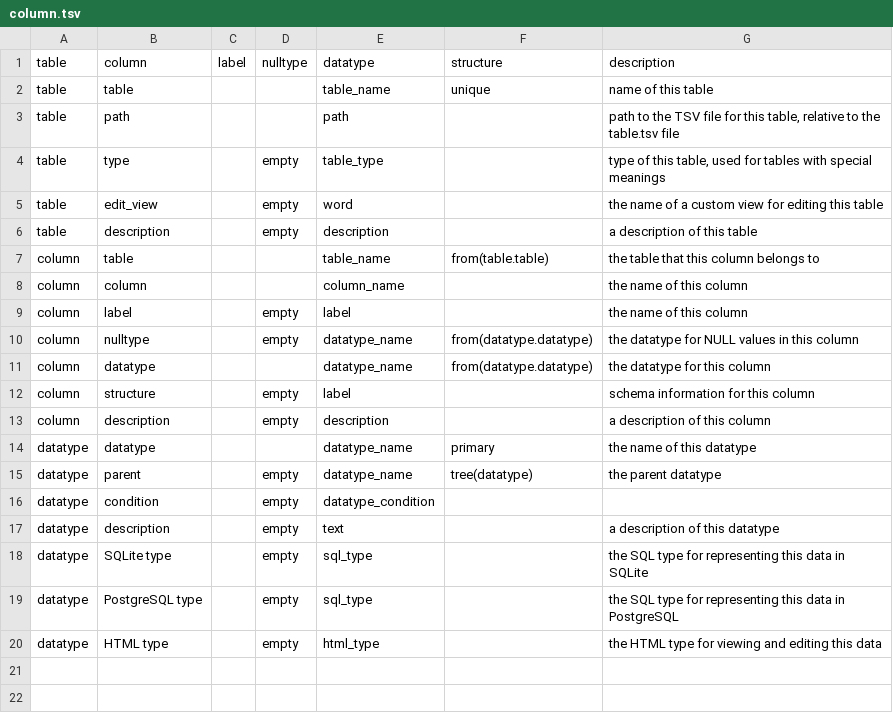
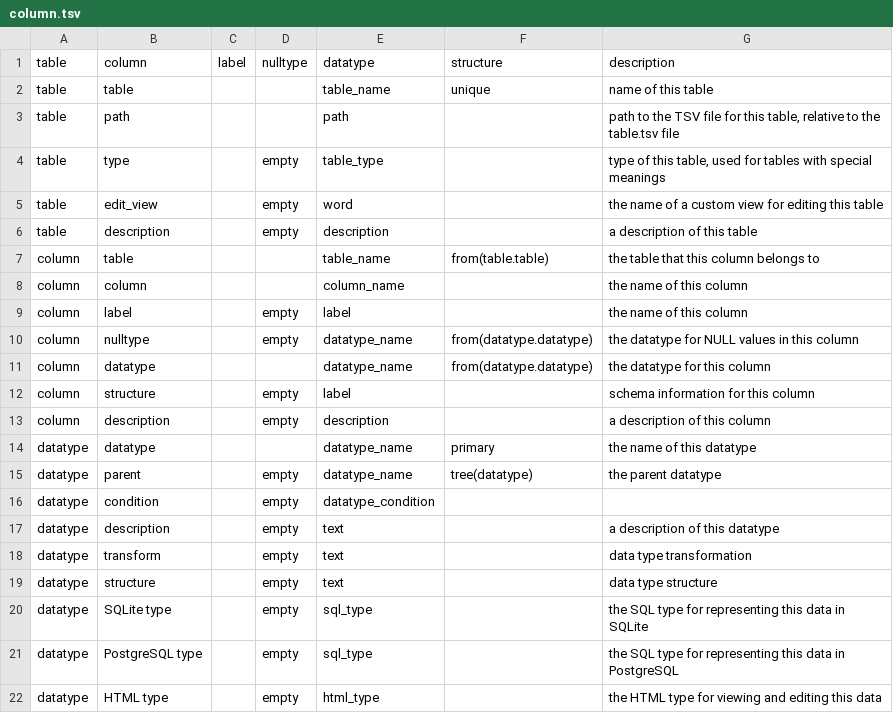
Before and after one commit to brain-bican/taxonomy-development-tools, a TSV file: nanobot/src/schema/column.tsv, drawn as a sheet; the diff names each change by its address in the sheet, - before the commit and + after, or states it on an @@ line.

Commit message:
custom nanobot.rs with configurable results_per_page #63

```diff
--- a/nanobot/src/schema/column.tsv
+++ b/nanobot/src/schema/column.tsv
+row 18: datatype | transform |  | empty | text |  | data type transformation
+row 19: datatype | structure |  | empty | text |  | data type structure
```
Also changed, not shown: 3 other files.
